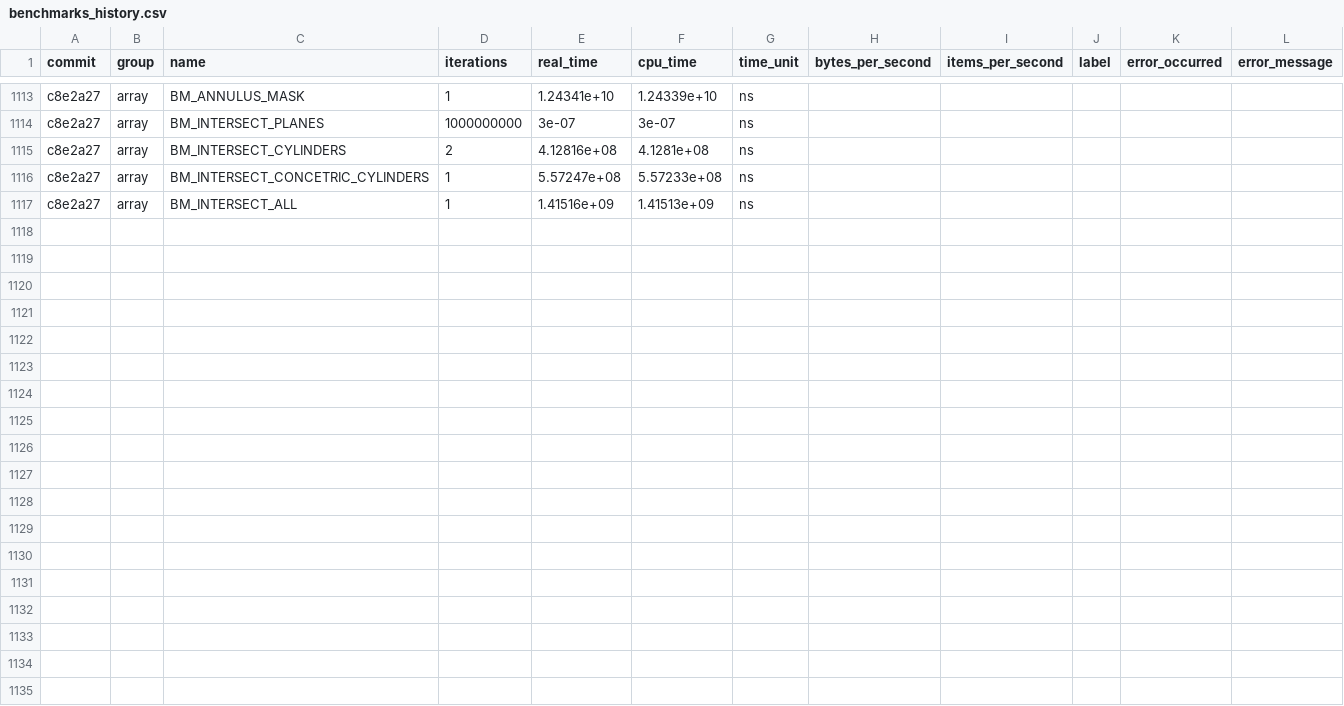
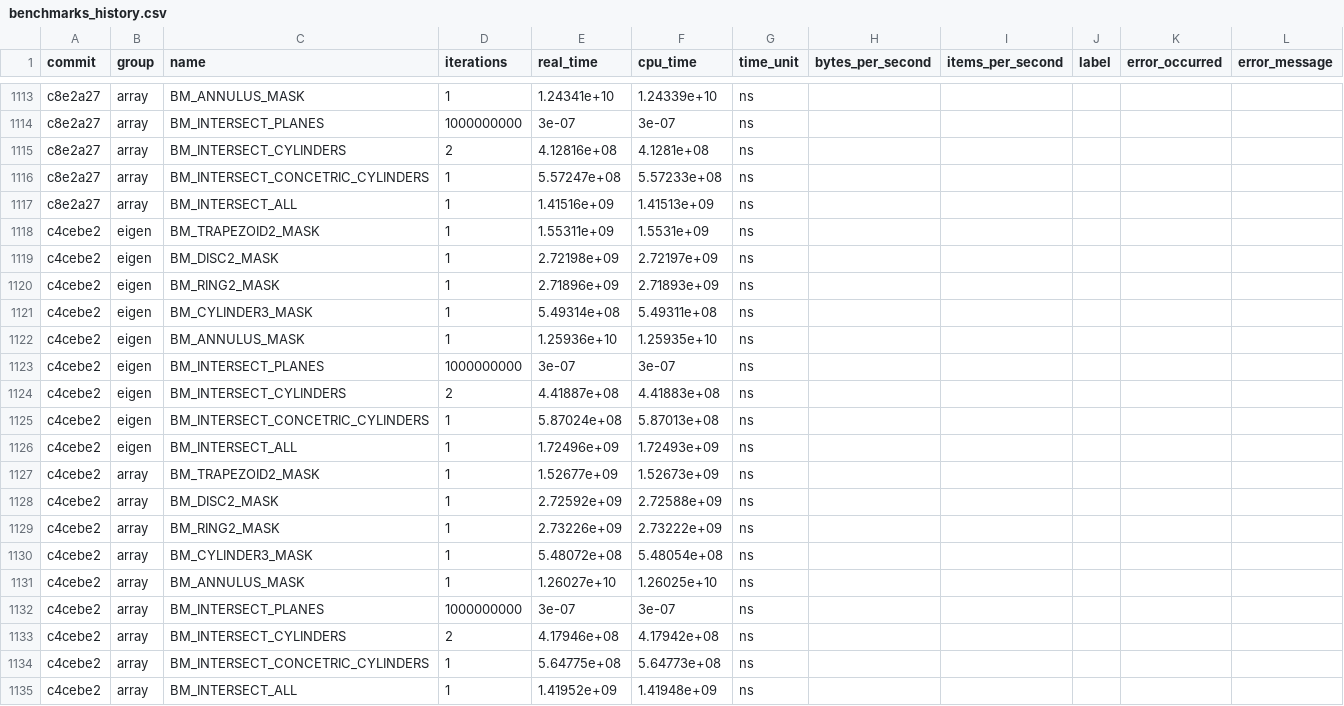
Before and after one commit to acts-project/detray, a CSV file: archive/benchmarks/benchmarks_history.csv, drawn as a sheet; only a part is shown, gaps mark what is left out.

```diff
--- a/archive/benchmarks/benchmarks_history.csv
+++ b/archive/benchmarks/benchmarks_history.csv
@@ -1117 +1117,19 @@ c8e2a27,"array","BM_INTERSECT_CONCETRIC_CYLINDERS",1,5.57247e+08,5.57233e+08,ns,
 c8e2a27,"array","BM_INTERSECT_ALL",1,1.41516e+09,1.41513e+09,ns,,,,,
+c4cebe2,"eigen","BM_TRAPEZOID2_MASK",1,1.55311e+09,1.5531e+09,ns,,,,,
+c4cebe2,"eigen","BM_DISC2_MASK",1,2.72198e+09,2.72197e+09,ns,,,,,
+c4cebe2,"eigen","BM_RING2_MASK",1,2.71896e+09,2.71893e+09,ns,,,,,
+c4cebe2,"eigen","BM_CYLINDER3_MASK",1,5.49314e+08,5.49311e+08,ns,,,,,
+c4cebe2,"eigen","BM_ANNULUS_MASK",1,1.25936e+10,1.25935e+10,ns,,,,,
+c4cebe2,"eigen","BM_INTERSECT_PLANES",1000000000,3e-07,3e-07,ns,,,,,
+c4cebe2,"eigen","BM_INTERSECT_CYLINDERS",2,4.41887e+08,4.41883e+08,ns,,,,,
+c4cebe2,"eigen","BM_INTERSECT_CONCETRIC_CYLINDERS",1,5.87024e+08,5.87013e+08,ns,,,,,
+c4cebe2,"eigen","BM_INTERSECT_ALL",1,1.72496e+09,1.72493e+09,ns,,,,,
+c4cebe2,"array","BM_TRAPEZOID2_MASK",1,1.52677e+09,1.52673e+09,ns,,,,,
+c4cebe2,"array","BM_DISC2_MASK",1,2.72592e+09,2.72588e+09,ns,,,,,
+c4cebe2,"array","BM_RING2_MASK",1,2.73226e+09,2.73222e+09,ns,,,,,
+c4cebe2,"array","BM_CYLINDER3_MASK",1,5.48072e+08,5.48054e+08,ns,,,,,
+c4cebe2,"array","BM_ANNULUS_MASK",1,1.26027e+10,1.26025e+10,ns,,,,,
+c4cebe2,"array","BM_INTERSECT_PLANES",1000000000,3e-07,3e-07,ns,,,,,
+c4cebe2,"array","BM_INTERSECT_CYLINDERS",2,4.17946e+08,4.17942e+08,ns,,,,,
+c4cebe2,"array","BM_INTERSECT_CONCETRIC_CYLINDERS",1,5.64775e+08,5.64773e+08,ns,,,,,
+c4cebe2,"array","BM_INTERSECT_ALL",1,1.41952e+09,1.41948e+09,ns,,,,,
```
Also changed, not shown: 9 other files.
